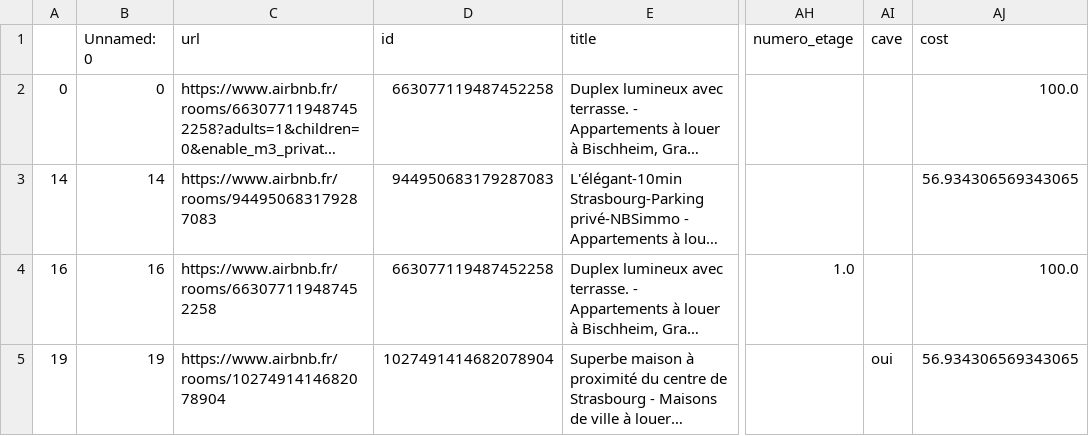
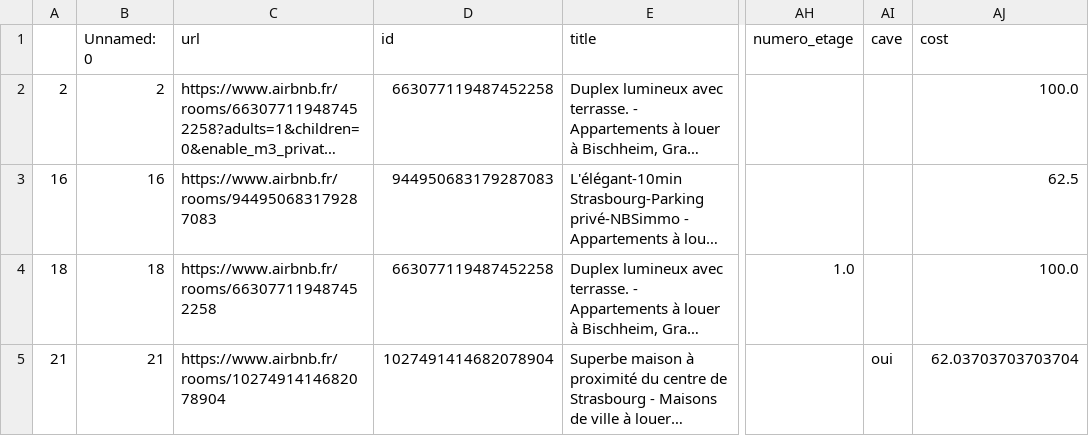
Before and after one commit to matthieuneau/safeflat, a CSV file: safeflat-sam-app/csv_outputs/airbnb/output_processed_filtered_scored.csv, drawn as a sheet; only a part is shown, gaps mark what is left out; long unchanged cells end in …; the diff names each change by its address in the sheet, - before the commit and + after, or states it on an @@ line.

```diff
--- a/safeflat-sam-app/csv_outputs/airbnb/output_processed_filtered_scored.csv
+++ b/safeflat-sam-app/csv_outputs/airbnb/output_processed_filtered_scored.csv
-A2: 0
+A2: 2
-B2 (Unnamed: 0): 0
+B2 (Unnamed: 0): 2
-A3: 14
+A3: 16
-B3 (Unnamed: 0): 14
+B3 (Unnamed: 0): 16
-AJ3 (cost): 56.934306569343065
+AJ3 (cost): 62.5
-A4: 16
+A4: 18
-B4 (Unnamed: 0): 16
+B4 (Unnamed: 0): 18
-A5: 19
+A5: 21
-B5 (Unnamed: 0): 19
+B5 (Unnamed: 0): 21
-AJ5 (cost): 56.934306569343065
+AJ5 (cost): 62.03703703703704
```
Also changed, not shown: safeflat-sam-app/csv_outputs/abritel/output_filtered_score.csv, safeflat-sam-app/csv_outputs/abritel/output_processed.csv, 13 other files.
